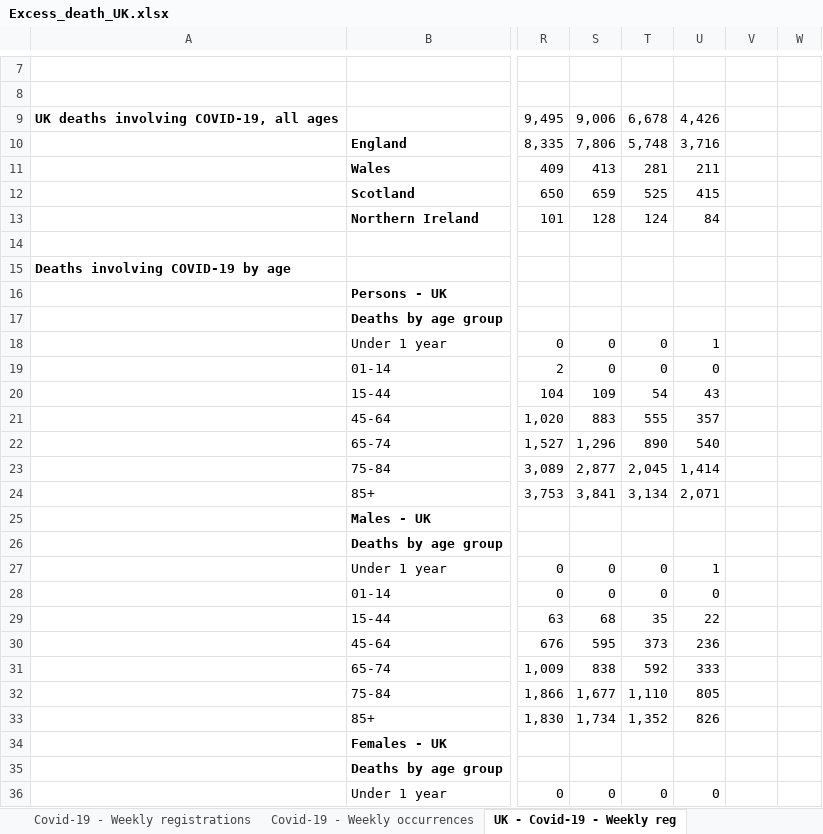
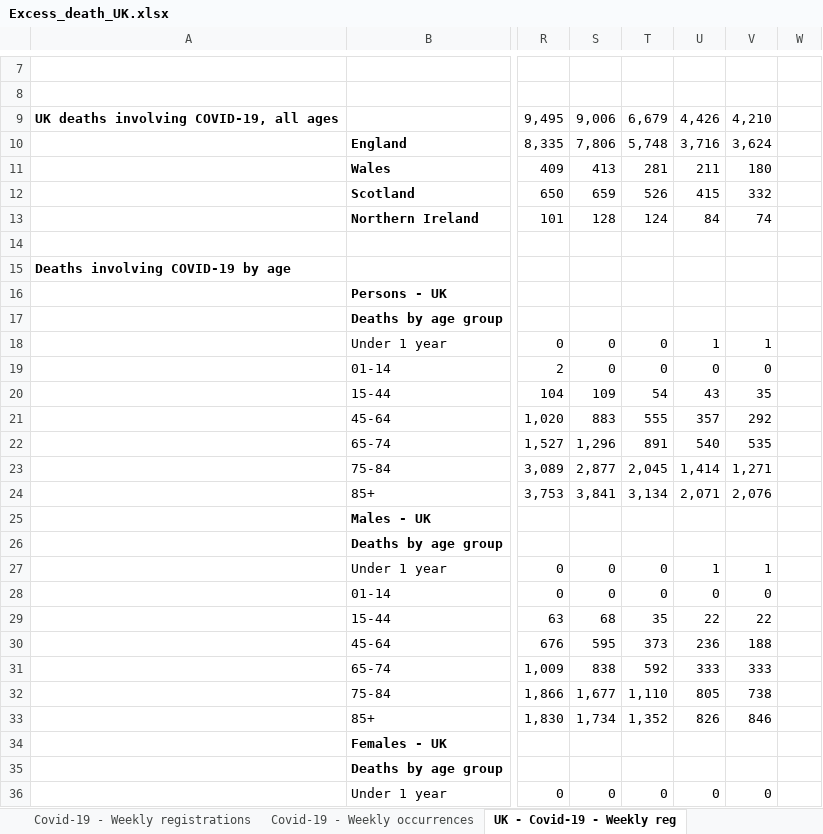
Before and after one commit to covid-19-Re/covid19-additionalData, an Excel workbook: excessDeath/Excess_death_UK.xlsx, sheet UK - Covid-19 - Weekly reg, drawn as a sheet; only a part is shown, gaps mark what is left out; values as stored, in another font and other column widths than the file's, no borders; conditional formats not drawn; the diff covers the shown part only; the diff names each change by its address in the sheet, - before the commit and + after, or states it on an @@ line.

```diff
--- a/excessDeath/Excess_death_UK.xlsx (sheet UK - Covid-19 - Weekly reg)
+++ b/excessDeath/Excess_death_UK.xlsx (sheet UK - Covid-19 - Weekly reg)
-T9: 6,678
+T9: 6,679
-V9: (empty)
+V9: 4,210
-V10: (empty)
+V10: 3,624
-V11: (empty)
+V11: 180
-T12: 525
+T12: 526
-V12: (empty)
+V12: 332
-V13: (empty)
+V13: 74
-V18: (empty)
+V18: 1
-V19: (empty)
+V19: 0
-V20: (empty)
+V20: 35
-V21: (empty)
+V21: 292
-T22: 890
+T22: 891
-V22: (empty)
+V22: 535
-V23: (empty)
+V23: 1,271
-V24: (empty)
+V24: 2,076
-V27: (empty)
+V27: 1
-V28: (empty)
+V28: 0
-V29: (empty)
+V29: 22
-V30: (empty)
+V30: 188
-V31: (empty)
+V31: 333
-V32: (empty)
+V32: 738
-V33: (empty)
+V33: 846
-V36: (empty)
+V36: 0
```
Also changed, not shown: 7 edited cells elsewhere in this sheet, sheet Covid-19 - E&W comparisons, sheet Covid-19 - England comparisons, sheet Covid-19 - Weekly occurrences, sheet Covid-19 - Wales comparison, sheet Covid-19 - Place of occurrence, sheet Weekly figures 2020, 2 more sheets.
